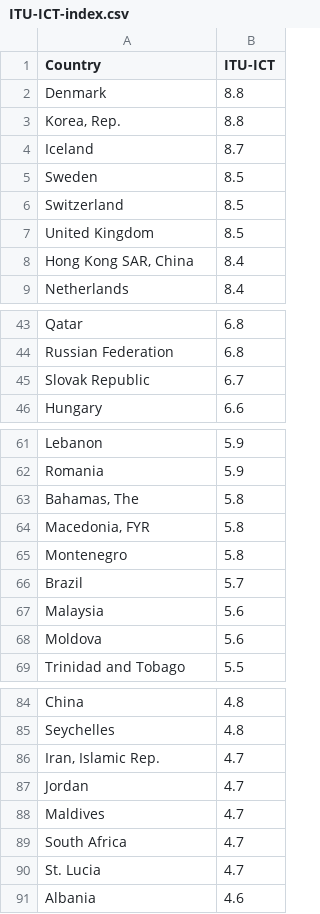
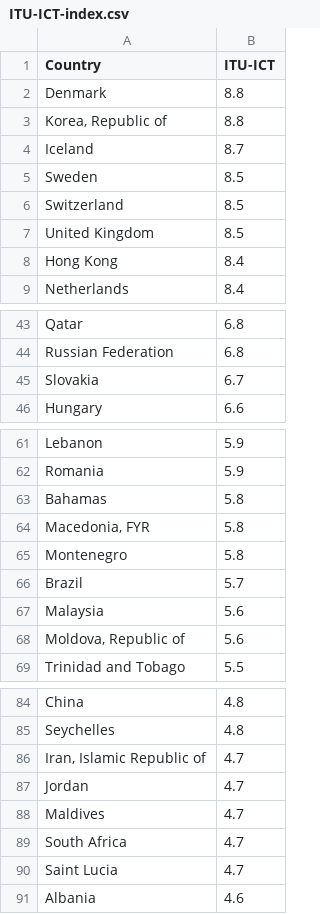
Before and after one commit to WKSu/WM0824TU-economics-of-cybersecurity-DDoS, a CSV file: block4-SecurityEconomics/ITU-ICT-index.csv, drawn as a sheet; only a part is shown, gaps mark what is left out; the diff covers the shown part only.

Commit message:
Update data preparation

```diff
--- a/block4-SecurityEconomics/ITU-ICT-index.csv
+++ b/block4-SecurityEconomics/ITU-ICT-index.csv
@@ -2,3 +2,3 @@
 Denmark,8.8
-"Korea, Rep.",8.8
+"Korea, Republic of",8.8
 Iceland,8.7
@@ -7,3 +7,3 @@ Switzerland,8.5
 United Kingdom,8.5
-"Hong Kong SAR, China",8.4
+Hong Kong,8.4
 Netherlands,8.4
@@ -44,3 +44,3 @@ Qatar,6.8
 Russian Federation,6.8
-Slovak Republic,6.7
+Slovakia,6.7
 Hungary,6.6
@@ -62,3 +62,3 @@ Lebanon,5.9
 Romania,5.9
-"Bahamas, The",5.8
+Bahamas,5.8
 "Macedonia, FYR",5.8
@@ -67,3 +67,3 @@ Brazil,5.7
 Malaysia,5.6
-Moldova,5.6
+"Moldova, Republic of",5.6
 Trinidad and Tobago,5.5
@@ -85,3 +85,3 @@ China,4.8
 Seychelles,4.8
-"Iran, Islamic Rep.",4.7
+"Iran, Islamic Republic of",4.7
 Jordan,4.7
@@ -89,3 +89,3 @@ Maldives,4.7
 South Africa,4.7
-St. Lucia,4.7
+Saint Lucia,4.7
 Albania,4.6
```
Also changed, not shown: 4 edited cells elsewhere in this file, 3 other files.
